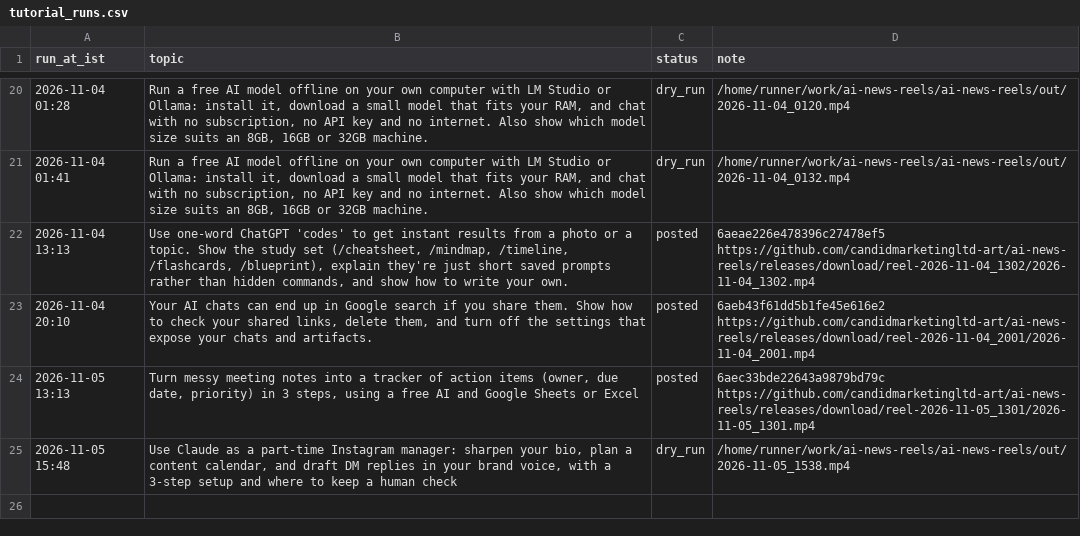
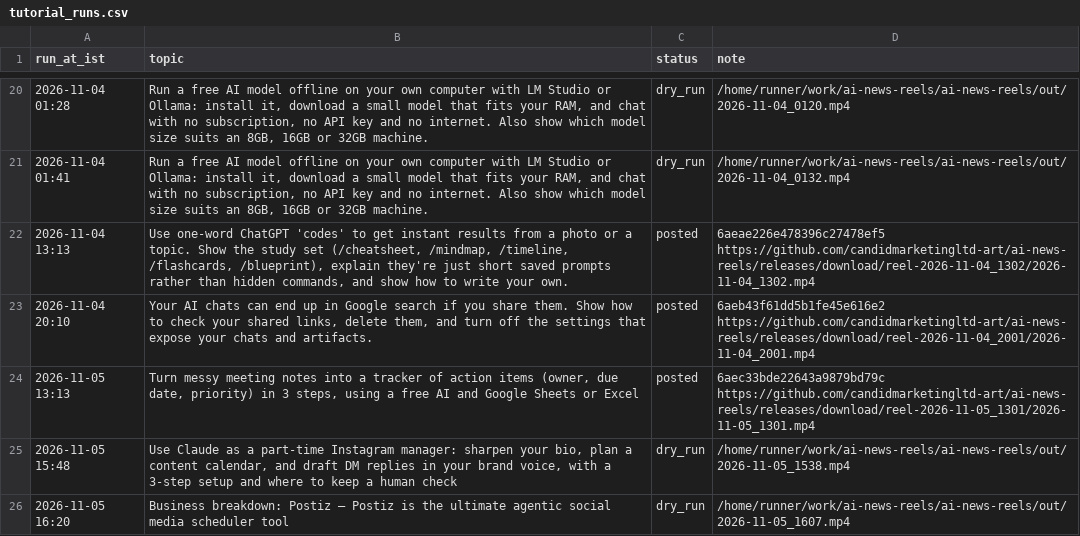
Before and after one commit to candidmarketingltd-art/ai-news-reels, a CSV file: logs/tutorial_runs.csv, drawn as a sheet; only a part is shown, gaps mark what is left out; the diff names each change by its address in the sheet, - before the commit and + after, or states it on an @@ line.

Commit message:
tutorial run 26

```diff
--- a/logs/tutorial_runs.csv
+++ b/logs/tutorial_runs.csv
+row 26: 2026-11-05 16:20 | Business breakdown: Postiz — Postiz is the ultimate agentic social media scheduler tool | dry_run | /home/runner/work/ai-news-reels/ai-news-reels/out/2026-11-05_1607.mp4
```
Also changed, not shown: 5 other files.
